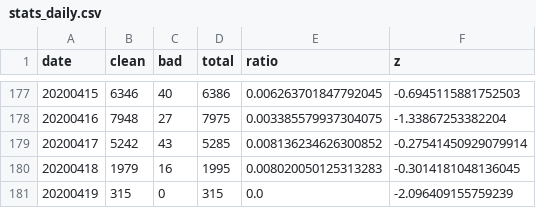
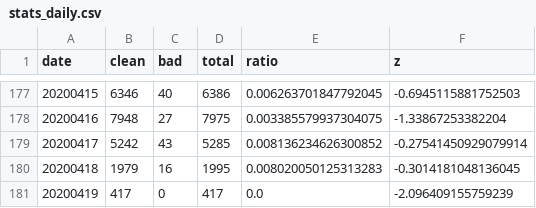
Before and after one commit to newshunter12/done-it-again, a CSV file: _data/stats_daily.csv, drawn as a sheet; only a part is shown, gaps mark what is left out.

```diff
--- a/_data/stats_daily.csv
+++ b/_data/stats_daily.csv
@@ -180,2 +180,2 @@ date,clean,bad,total,ratio,z
 20200418,1979,16,1995,0.008020050125313283,-0.3014181048136045
-20200419,315,0,315,0.0,-2.096409155759239
+20200419,417,0,417,0.0,-2.096409155759239
```
Also changed, not shown: _data/stats.csv, _data/stats_best_cps.csv, 1 other file.
